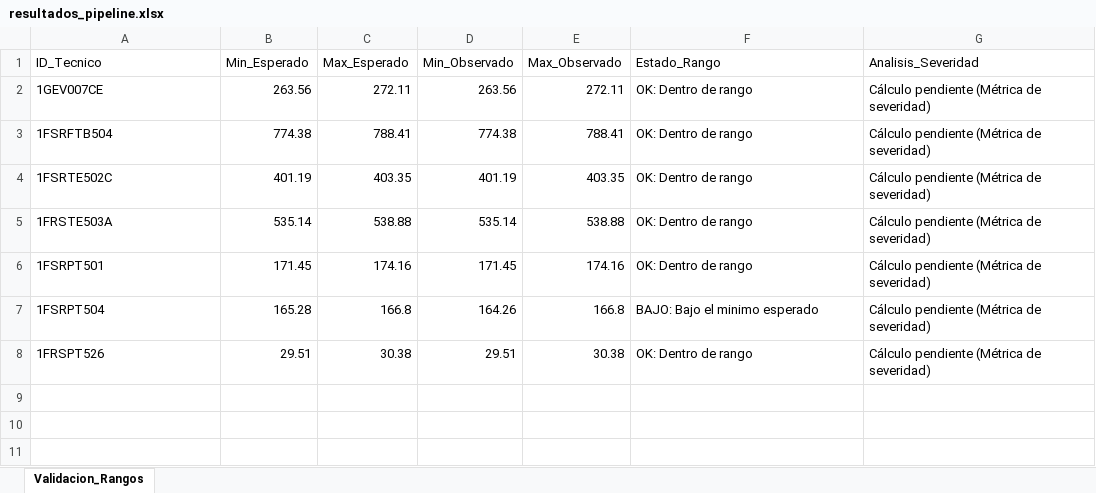
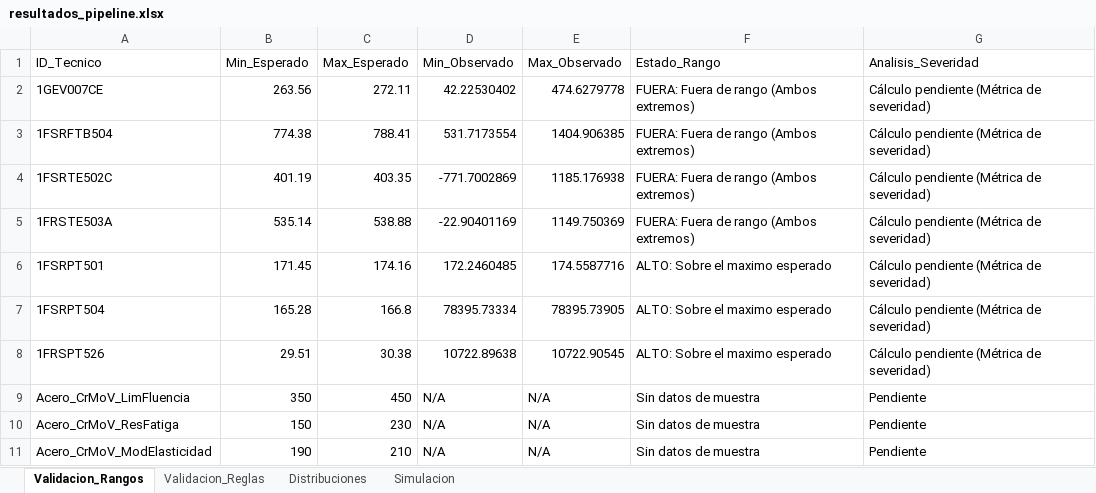
Before and after one commit to w00zzz/Tesis, an Excel workbook: output/resultados_pipeline.xlsx, sheet Validacion_Rangos, drawn as a sheet; values as stored, in another font and other column widths than the file's, no borders; the diff names each change by its address in the sheet, - before the commit and + after, or states it on an @@ line.

```diff
--- a/output/resultados_pipeline.xlsx (sheet Validacion_Rangos)
+++ b/output/resultados_pipeline.xlsx (sheet Validacion_Rangos)
+sheet tab: Validacion_Reglas
+sheet tab: Distribuciones
+sheet tab: Simulacion
-D2 (Min_Observado): 263.56
+D2 (Min_Observado): 42.22530402
-E2 (Max_Observado): 272.11
+E2 (Max_Observado): 474.6279778
-F2:F5 (Estado_Rango): OK: Dentro de rango
+F2:F5 (Estado_Rango): FUERA: Fuera de rango (Ambos extremos)
-D3 (Min_Observado): 774.38
+D3 (Min_Observado): 531.7173554
-E3 (Max_Observado): 788.41
+E3 (Max_Observado): 1404.906385
-D4 (Min_Observado): 401.19
+D4 (Min_Observado): -771.7002869
-E4 (Max_Observado): 403.35
+E4 (Max_Observado): 1185.176938
-D5 (Min_Observado): 535.14
+D5 (Min_Observado): -22.90401169
-E5 (Max_Observado): 538.88
+E5 (Max_Observado): 1149.750369
-D6 (Min_Observado): 171.45
+D6 (Min_Observado): 172.2460485
-E6 (Max_Observado): 174.16
+E6 (Max_Observado): 174.5587716
-F6 (Estado_Rango): OK: Dentro de rango
+F6 (Estado_Rango): ALTO: Sobre el maximo esperado
-D7 (Min_Observado): 164.26
+D7 (Min_Observado): 78395.73334
-E7 (Max_Observado): 166.8
+E7 (Max_Observado): 78395.73905
-F7 (Estado_Rango): BAJO: Bajo el minimo esperado
+F7 (Estado_Rango): ALTO: Sobre el maximo esperado
-D8 (Min_Observado): 29.51
+D8 (Min_Observado): 10722.89638
-E8 (Max_Observado): 30.38
+E8 (Max_Observado): 10722.90545
-F8 (Estado_Rango): OK: Dentro de rango
+F8 (Estado_Rango): ALTO: Sobre el maximo esperado
+row 9: Acero_CrMoV_LimFluencia | 350 | 450 | N/A | N/A | Sin datos de muestra | Pendiente
+row 10: Acero_CrMoV_ResFatiga | 150 | 230 | N/A | N/A | Sin datos de muestra | Pendiente
+row 11: Acero_CrMoV_ModElasticidad | 190 | 210 | N/A | N/A | Sin datos de muestra | Pendiente
```
Also changed, not shown: 14 other files.
